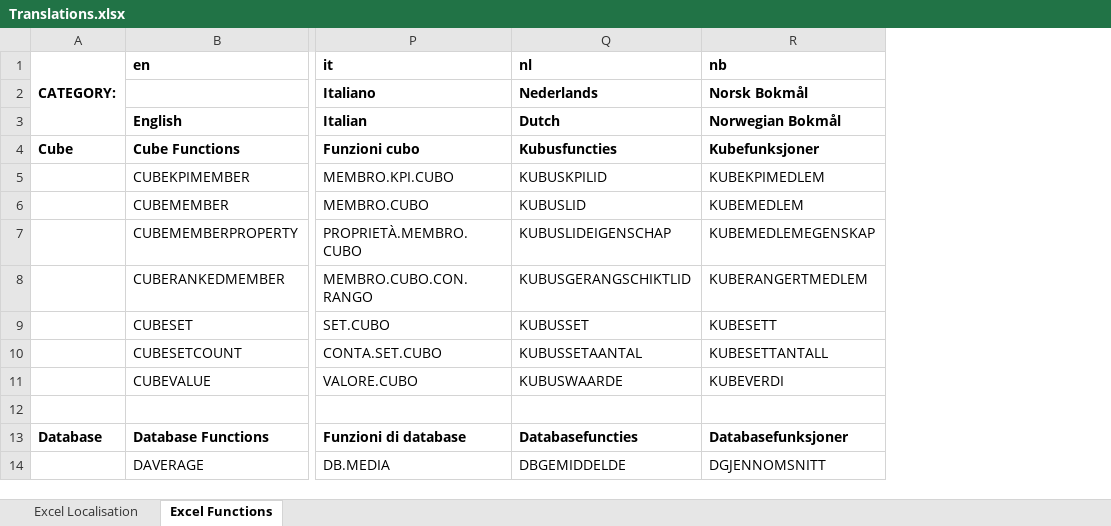
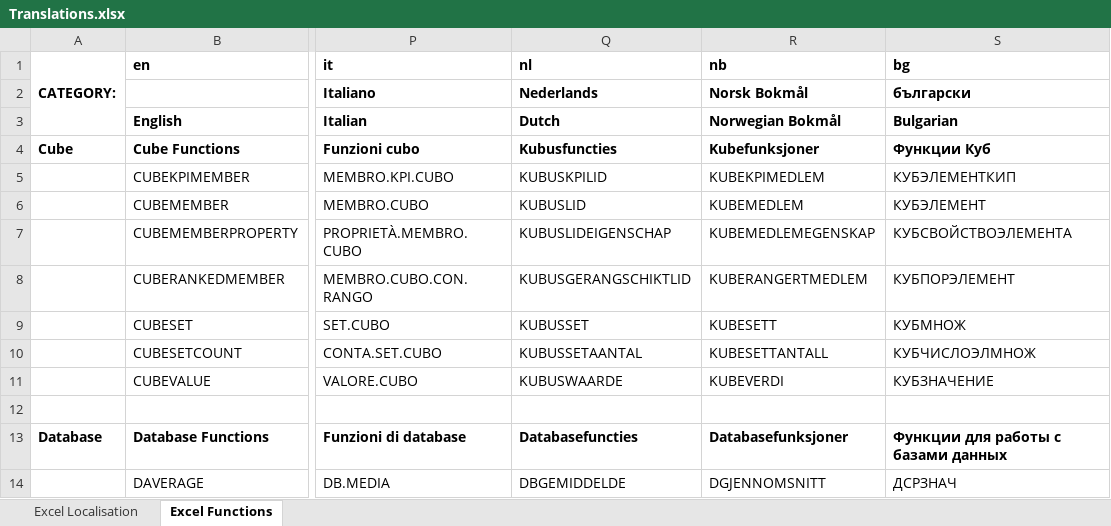
Before and after one commit to namekaohehe/PHP-Spreed-Sheet, an Excel workbook: src/PhpSpreadsheet/Calculation/locale/Translations.xlsx, sheet Excel Functions, drawn as a sheet; only a part is shown, gaps mark what is left out; values as stored, in another font and other column widths than the file's, no borders; the diff names each change by its address in the sheet, - before the commit and + after, or states it on an @@ line.

```diff
--- a/src/PhpSpreadsheet/Calculation/locale/Translations.xlsx (sheet Excel Functions)
+++ b/src/PhpSpreadsheet/Calculation/locale/Translations.xlsx (sheet Excel Functions)
+column S (bg), rows 2-14: български | Bulgarian | Функции Куб | КУБЭЛЕМЕНТКИП | КУБЭЛЕМЕНТ | КУБСВОЙСТВОЭЛЕМЕНТА | КУБПОРЭЛЕМЕНТ | КУБМНОЖ | КУБЧИСЛОЭЛМНОЖ | КУБЗНАЧЕНИЕ |  | Функции для работы с базами данных | ДСРЗНАЧ
```
Also changed, not shown: sheet Excel Localisation, 11 other files.
